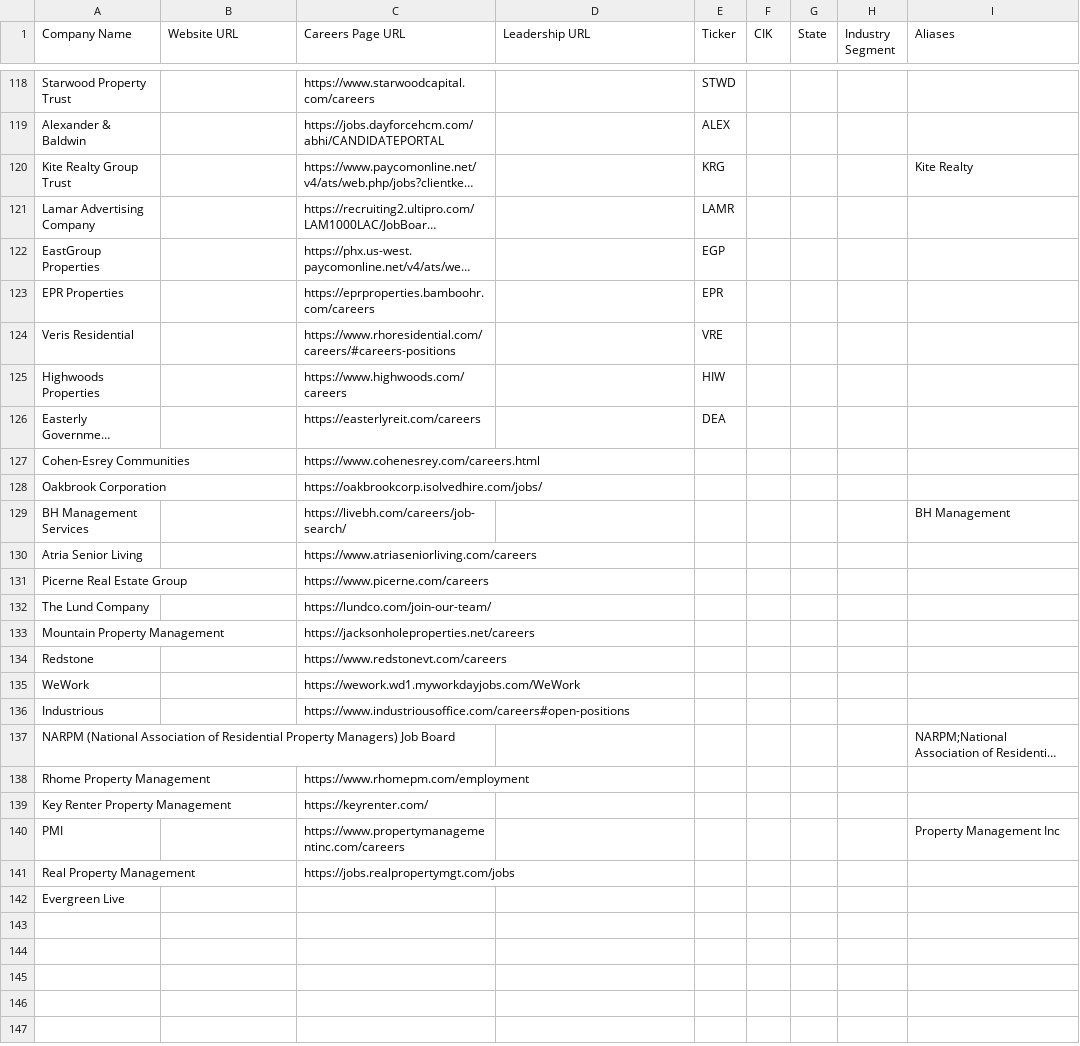
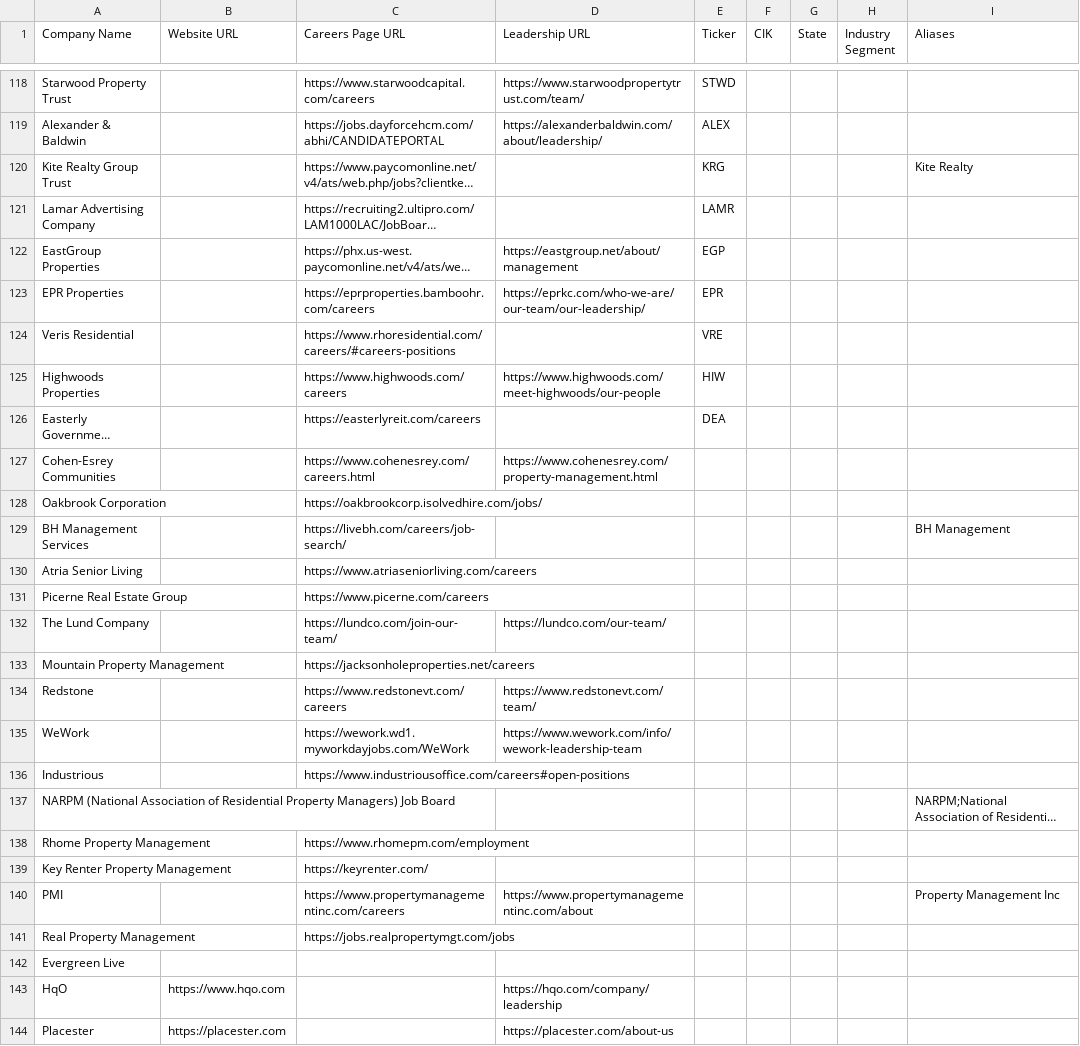
Before and after one commit to eh2homes-dot/syndeo-jobsearch, a CSV file: config/companies.csv, drawn as a sheet; only a part is shown, gaps mark what is left out; long unchanged cells end in …; the diff covers the shown part only; the diff names each change by its address in the sheet, - before the commit and + after, or states it on an @@ line.

```diff
--- a/config/companies.csv
+++ b/config/companies.csv
-D118 (Leadership URL): (empty)
+D118 (Leadership URL): https://www.starwoodpropertytrust.com/team/
-D119 (Leadership URL): (empty)
+D119 (Leadership URL): https://alexanderbaldwin.com/about/leadership/
-D122 (Leadership URL): (empty)
+D122 (Leadership URL): https://eastgroup.net/about/management
-D123 (Leadership URL): (empty)
+D123 (Leadership URL): https://eprkc.com/who-we-are/our-team/our-leadership/
-D125 (Leadership URL): (empty)
+D125 (Leadership URL): https://www.highwoods.com/meet-highwoods/our-people
-D127 (Leadership URL): (empty)
+D127 (Leadership URL): https://www.cohenesrey.com/property-management.html
-D132 (Leadership URL): (empty)
+D132 (Leadership URL): https://lundco.com/our-team/
-D134 (Leadership URL): (empty)
+D134 (Leadership URL): https://www.redstonevt.com/team/
-D135 (Leadership URL): (empty)
+D135 (Leadership URL): https://www.wework.com/info/wework-leadership-team
-D140 (Leadership URL): (empty)
+D140 (Leadership URL): https://www.propertymanagementinc.com/about
+row 143: HqO | https://www.hqo.com |  | https://hqo.com/company/leadership
+row 144: Placester | https://placester.com |  | https://placester.com/about-us
```
Also changed, not shown: 57 edited cells elsewhere in this file, 17 other files.
